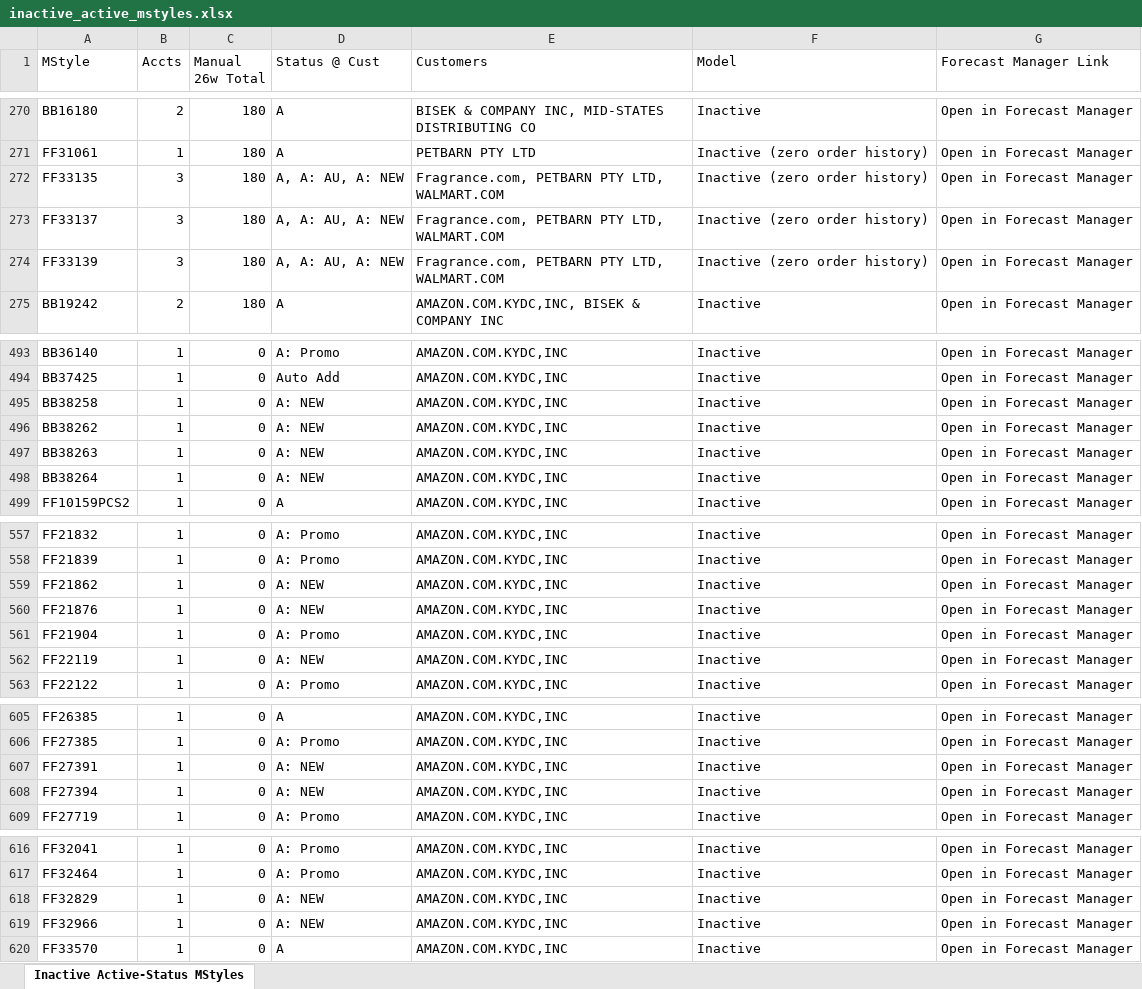
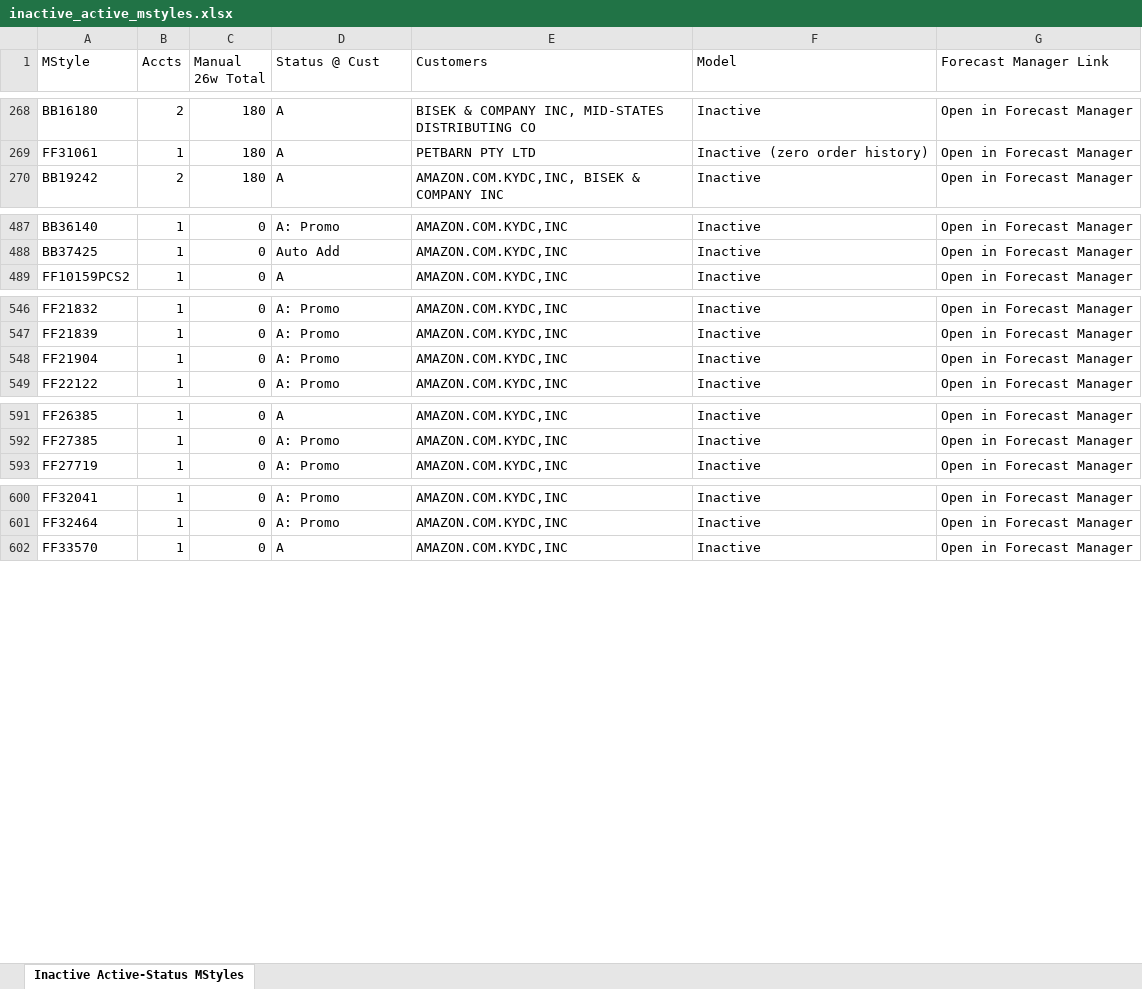
Before and after one commit to sshweky/Steven_Claude, an Excel workbook: skills/inventory-forecaster-cc/inactive_active_mstyles.xlsx, sheet Inactive Active-Status MStyles, drawn as a sheet; only a part is shown, gaps mark what is left out; values as stored, in another font and other column widths than the file's, no cell formats; the diff covers the shown part only; the diff names each change by its address in the sheet, - before the commit and + after, or states it on an @@ line.

```diff
--- a/skills/inventory-forecaster-cc/inactive_active_mstyles.xlsx (sheet Inactive Active-Status MStyles)
+++ b/skills/inventory-forecaster-cc/inactive_active_mstyles.xlsx (sheet Inactive Active-Status MStyles)
-row 272: FF33135 | 3 | 180 | A, A: AU, A: NEW | Fragrance.com, PETBARN PTY LTD, WALMART.COM | Inactive (zero order history) | Open in Forecast Manager
-row 273: FF33137 | 3 | 180 | A, A: AU, A: NEW | Fragrance.com, PETBARN PTY LTD, WALMART.COM | Inactive (zero order history) | Open in Forecast Manager
-row 274: FF33139 | 3 | 180 | A, A: AU, A: NEW | Fragrance.com, PETBARN PTY LTD, WALMART.COM | Inactive (zero order history) | Open in Forecast Manager
-row 495: BB38258 | 1 | 0 | A: NEW | AMAZON.COM.KYDC,INC | Inactive | Open in Forecast Manager
-row 496: BB38262 | 1 | 0 | A: NEW | AMAZON.COM.KYDC,INC | Inactive | Open in Forecast Manager
-row 497: BB38263 | 1 | 0 | A: NEW | AMAZON.COM.KYDC,INC | Inactive | Open in Forecast Manager
-row 498: BB38264 | 1 | 0 | A: NEW | AMAZON.COM.KYDC,INC | Inactive | Open in Forecast Manager
-row 559: FF21862 | 1 | 0 | A: NEW | AMAZON.COM.KYDC,INC | Inactive | Open in Forecast Manager
-row 560: FF21876 | 1 | 0 | A: NEW | AMAZON.COM.KYDC,INC | Inactive | Open in Forecast Manager
-row 562: FF22119 | 1 | 0 | A: NEW | AMAZON.COM.KYDC,INC | Inactive | Open in Forecast Manager
-row 607: FF27391 | 1 | 0 | A: NEW | AMAZON.COM.KYDC,INC | Inactive | Open in Forecast Manager
-row 608: FF27394 | 1 | 0 | A: NEW | AMAZON.COM.KYDC,INC | Inactive | Open in Forecast Manager
-row 618: FF32829 | 1 | 0 | A: NEW | AMAZON.COM.KYDC,INC | Inactive | Open in Forecast Manager
-row 619: FF32966 | 1 | 0 | A: NEW | AMAZON.COM.KYDC,INC | Inactive | Open in Forecast Manager
```
Also changed, not shown: 7 removed rows elsewhere in this sheet, cell formats, 6 other files.
